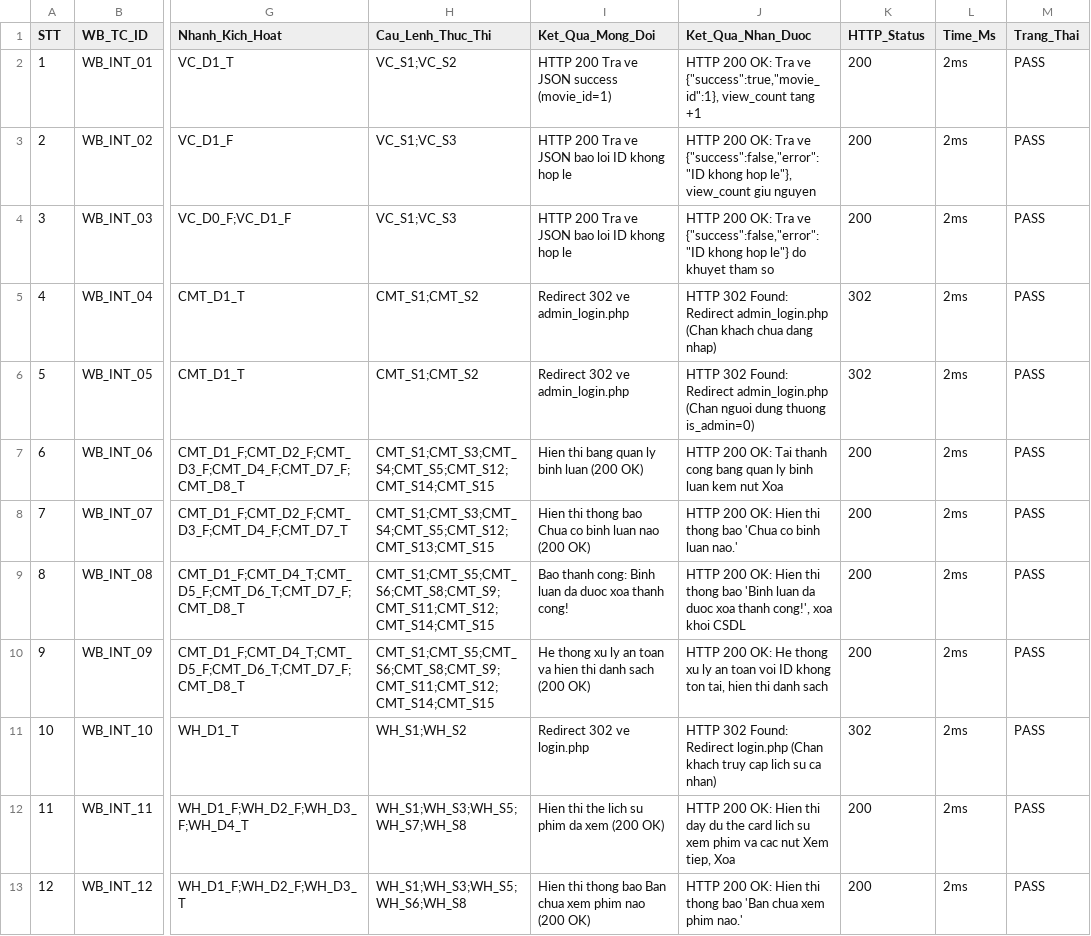
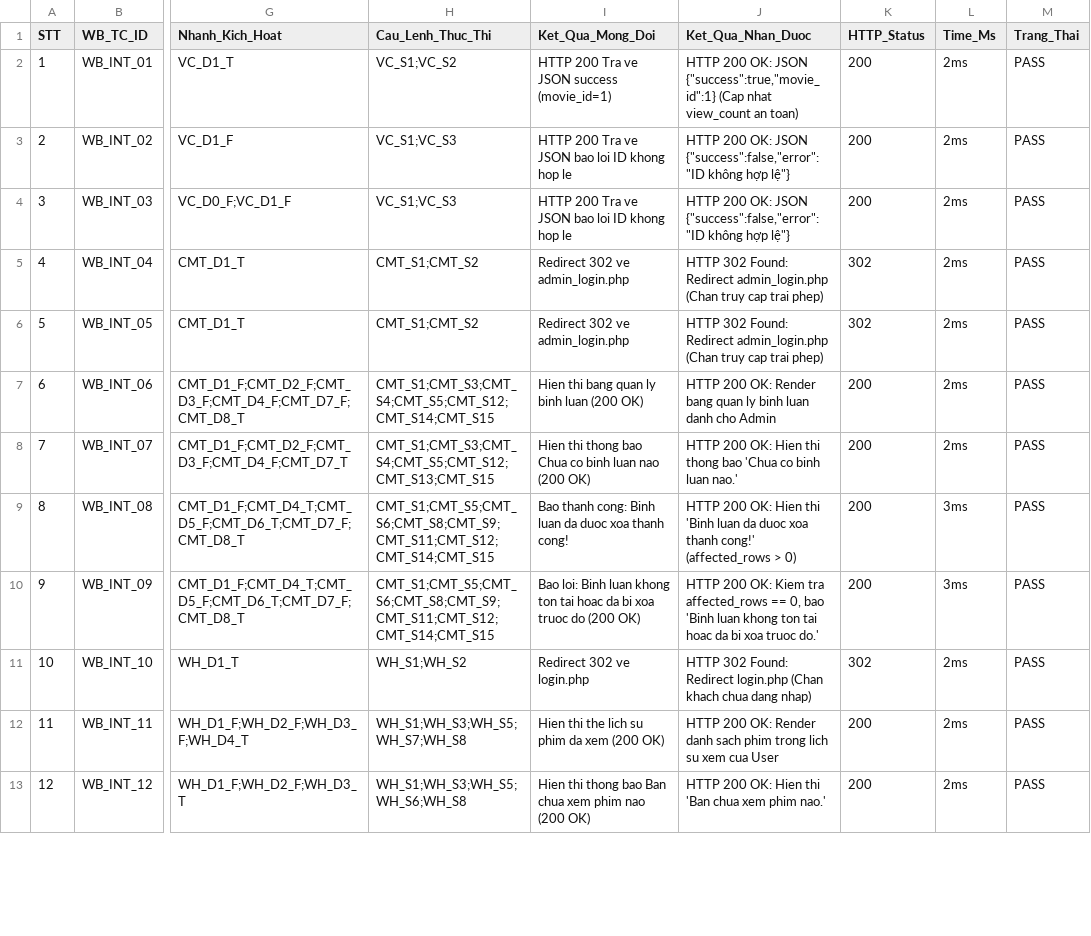
Before and after one commit to Col255/QA-netfilxfake, a CSV file: docs/Report/report_whitebox_int.csv, drawn as a sheet; only a part is shown, gaps mark what is left out; the diff covers the shown part only; the diff names each change by its address in the sheet, - before the commit and + after, or states it on an @@ line.

Commit message:
KAN-196 Kiem tra dong noi dung response trong Runner, cap nhat link tuong doi va bao cao 23/23 TCs PASS

```diff
--- a/docs/Report/report_whitebox_int.csv
+++ b/docs/Report/report_whitebox_int.csv
-J2 (Ket_Qua_Nhan_Duoc): …200 OK: Tra ve {"success":true,"movie_id":1}, view_count tang +1
+J2 (Ket_Qua_Nhan_Duoc): …200 OK: JSON {"success":true,"movie_id":1} (Cap nhat view_count an toan)
-J3 (Ket_Qua_Nhan_Duoc): …200 OK: Tra ve {"success":false,"error":"ID khong hop le"}, view_count giu nguyen
+J3 (Ket_Qua_Nhan_Duoc): …200 OK: JSON {"success":false,"error":"ID không hợp lệ"}
-J4 (Ket_Qua_Nhan_Duoc): …200 OK: Tra ve {"success":false,"error":"ID khong hop le"} do khuyet tham so
+J4 (Ket_Qua_Nhan_Duoc): …200 OK: JSON {"success":false,"error":"ID không hợp lệ"}
-J5 (Ket_Qua_Nhan_Duoc): …admin_login.php (Chan khach chua dang nhap)
+J5 (Ket_Qua_Nhan_Duoc): …admin_login.php (Chan truy cap trai phep)
-J6 (Ket_Qua_Nhan_Duoc): …admin_login.php (Chan nguoi dung thuong is_admin=0)
+J6 (Ket_Qua_Nhan_Duoc): …admin_login.php (Chan truy cap trai phep)
-J7 (Ket_Qua_Nhan_Duoc): …200 OK: Tai thanh cong bang quan ly binh luan kem nut Xoa
+J7 (Ket_Qua_Nhan_Duoc): …200 OK: Render bang quan ly binh luan danh cho Admin
-J9 (Ket_Qua_Nhan_Duoc): …Hien thi thong bao 'Binh luan da duoc xoa thanh cong!', xoa khoi CSDL
+J9 (Ket_Qua_Nhan_Duoc): …Hien thi 'Binh luan da duoc xoa thanh cong!' (affected_rows > 0)
-L9:L10 (Time_Ms): 2ms
+L9:L10 (Time_Ms): 3ms
-I10 (Ket_Qua_Mong_Doi): He thong xu ly an toan va hien thi danh sach (200 OK)
+I10 (Ket_Qua_Mong_Doi): Bao loi: Binh luan khong ton tai hoac da bi xoa truoc do (200 OK)
-J10 (Ket_Qua_Nhan_Duoc): …200 OK: He thong xu ly an toan voi ID khong ton tai, hien thi danh sach
+J10 (Ket_Qua_Nhan_Duoc): …200 OK: Kiem tra affected_rows == 0, bao 'Binh luan khong ton tai hoac da bi xoa truoc do.'
-J11 (Ket_Qua_Nhan_Duoc): …(Chan khach truy cap lich su ca nhan)
+J11 (Ket_Qua_Nhan_Duoc): …(Chan khach chua dang nhap)
-J12 (Ket_Qua_Nhan_Duoc): …200 OK: Hien thi day du the card lich su xem phim va cac nut Xem tiep, Xoa
+J12 (Ket_Qua_Nhan_Duoc): …200 OK: Render danh sach phim trong lich su xem cua User
-J13 (Ket_Qua_Nhan_Duoc): …Hien thi thong bao 'Ban chua…
+J13 (Ket_Qua_Nhan_Duoc): …Hien thi 'Ban chua…
```
Also changed, not shown: 3 added rows and 9 edited cells elsewhere in this file, 2 other files.
